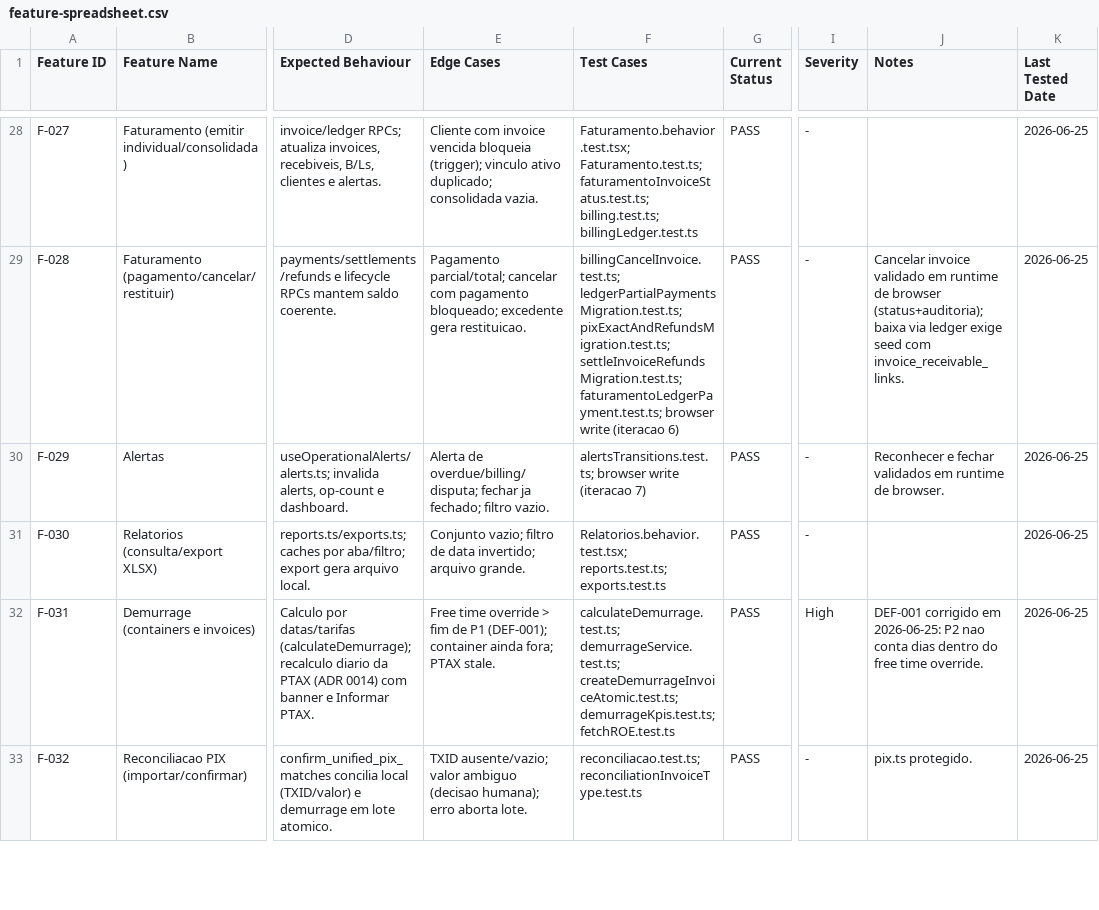
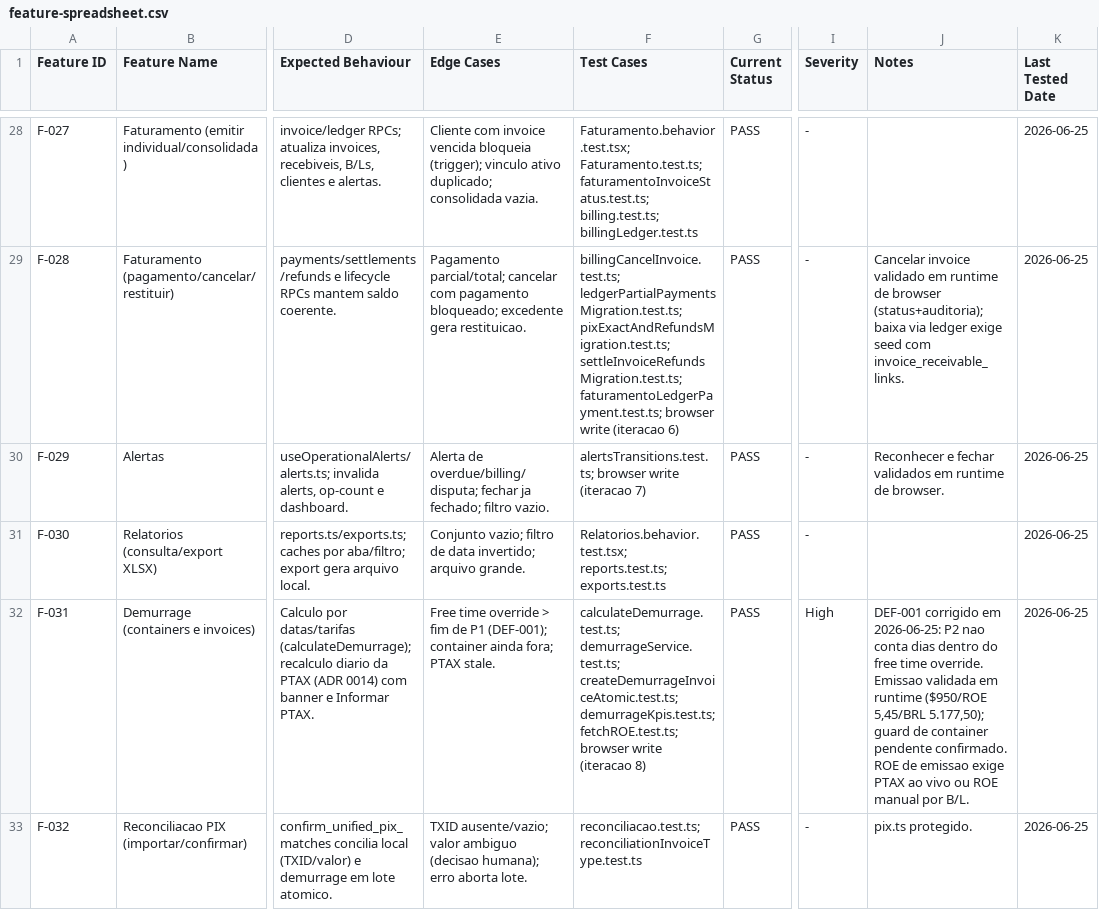
Before and after one commit to luccafwlog/transhippingdesk, a CSV file: docs/qa/feature-spreadsheet.csv, drawn as a sheet; only a part is shown, gaps mark what is left out; the diff covers the shown part only; the diff names each change by its address in the sheet, - before the commit and + after, or states it on an @@ line.

```diff
--- a/docs/qa/feature-spreadsheet.csv
+++ b/docs/qa/feature-spreadsheet.csv
-F32 (Test Cases): …createDemurrageInvoiceAtomic.test.ts; demurrageKpis.test.ts; fetchROE.test.ts
+F32 (Test Cases): …createDemurrageInvoiceAtomic.test.ts; demurrageKpis.test.ts; fetchROE.test.ts; browser write (iteracao 8)
-J32 (Notes): …time override.
+J32 (Notes): …time override. Emissao validada em runtime ($950/ROE 5,45/BRL 5.177,50); guard de container pendente confirmado. ROE de emissao exige PTAX ao vivo ou ROE manual por B/L.
```
Also changed, not shown: 6 edited cells elsewhere in this file, 1 other file.
